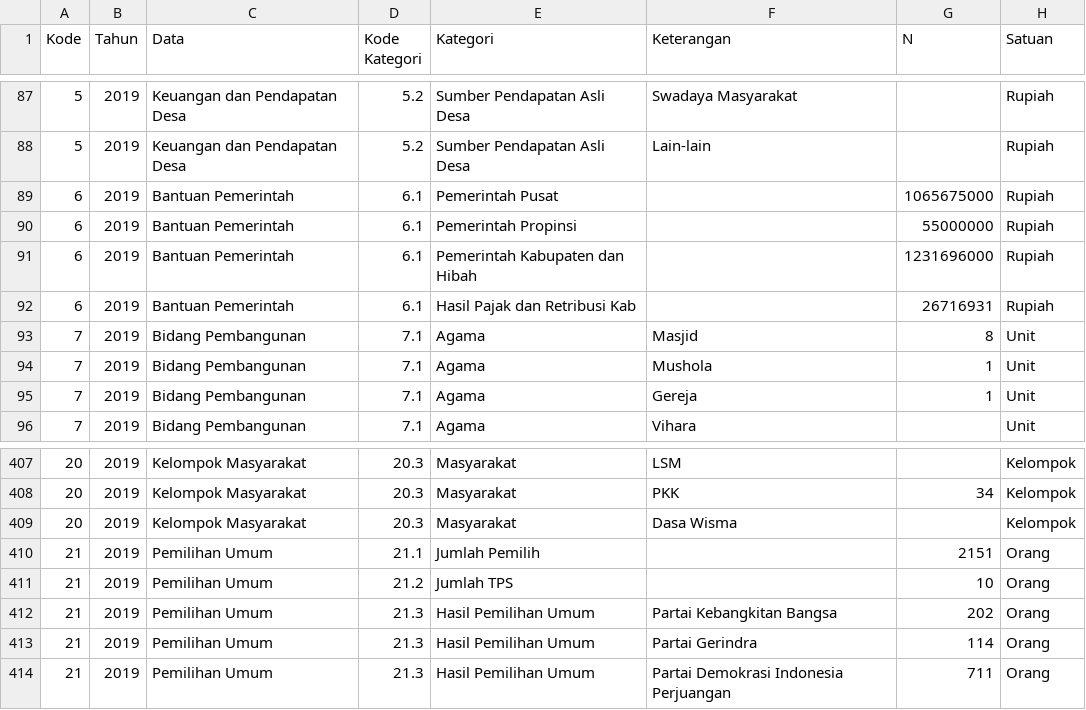
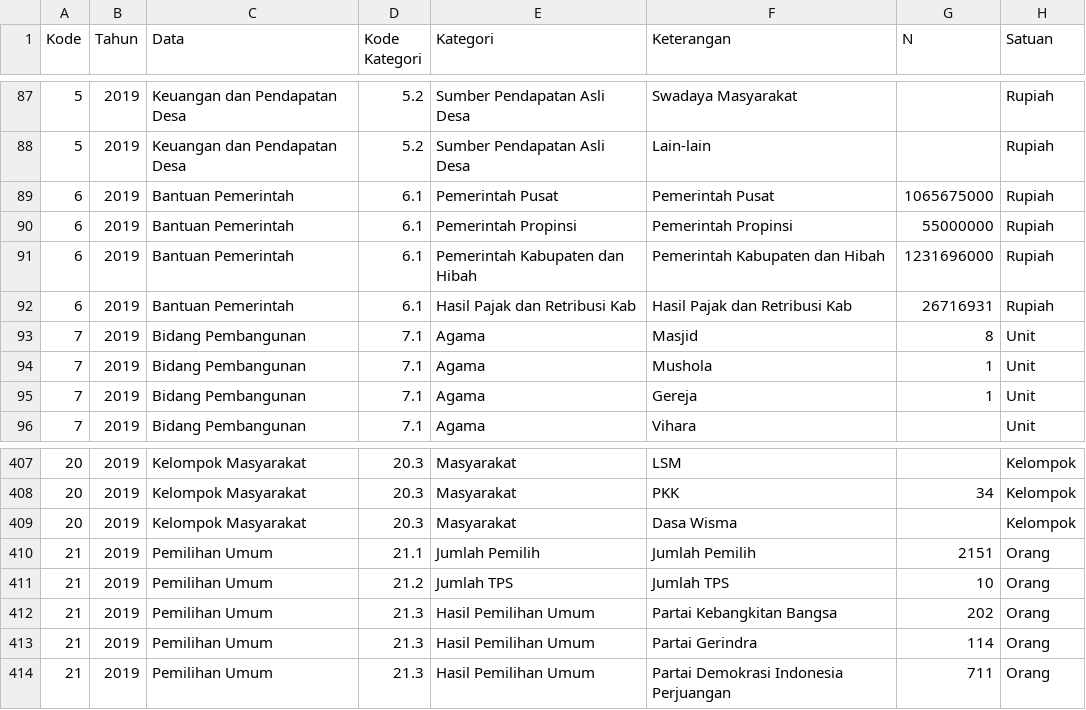
Before and after one commit to FajrulHQ/Visualisasi_KKN, a CSV file: data_2019_S2.csv, drawn as a sheet; only a part is shown, gaps mark what is left out.

Commit message:
Update data_2019_S2.csv

```diff
--- a/data_2019_S2.csv
+++ b/data_2019_S2.csv
@@ -88,6 +88,6 @@
 5,2019,Keuangan dan Pendapatan Desa,5.2,Sumber Pendapatan Asli Desa,Lain-lain,,Rupiah
-6,2019,Bantuan Pemerintah,6.1,Pemerintah Pusat,,1065675000,Rupiah
-6,2019,Bantuan Pemerintah,6.1,Pemerintah Propinsi,,55000000,Rupiah
-6,2019,Bantuan Pemerintah,6.1,Pemerintah Kabupaten dan Hibah,,1231696000,Rupiah
-6,2019,Bantuan Pemerintah,6.1,Hasil Pajak dan Retribusi Kab,,26716931,Rupiah
+6,2019,Bantuan Pemerintah,6.1,Pemerintah Pusat,Pemerintah Pusat,1065675000,Rupiah
+6,2019,Bantuan Pemerintah,6.1,Pemerintah Propinsi,Pemerintah Propinsi,55000000,Rupiah
+6,2019,Bantuan Pemerintah,6.1,Pemerintah Kabupaten dan Hibah,Pemerintah Kabupaten dan Hibah,1231696000,Rupiah
+6,2019,Bantuan Pemerintah,6.1,Hasil Pajak dan Retribusi Kab,Hasil Pajak dan Retribusi Kab,26716931,Rupiah
 7,2019,Bidang Pembangunan,7.1,Agama,Masjid,8,Unit
@@ -409,4 +409,4 @@
 20,2019,Kelompok Masyarakat,20.3,Masyarakat,Dasa Wisma,,Kelompok
-21,2019,Pemilihan Umum,21.1,Jumlah Pemilih,,2151,Orang
-21,2019,Pemilihan Umum,21.2,Jumlah TPS,,10,Orang
+21,2019,Pemilihan Umum,21.1,Jumlah Pemilih,Jumlah Pemilih,2151,Orang
+21,2019,Pemilihan Umum,21.2,Jumlah TPS,Jumlah TPS,10,Orang
 21,2019,Pemilihan Umum,21.3,Hasil Pemilihan Umum,Partai Kebangkitan Bangsa,202,Orang
```
